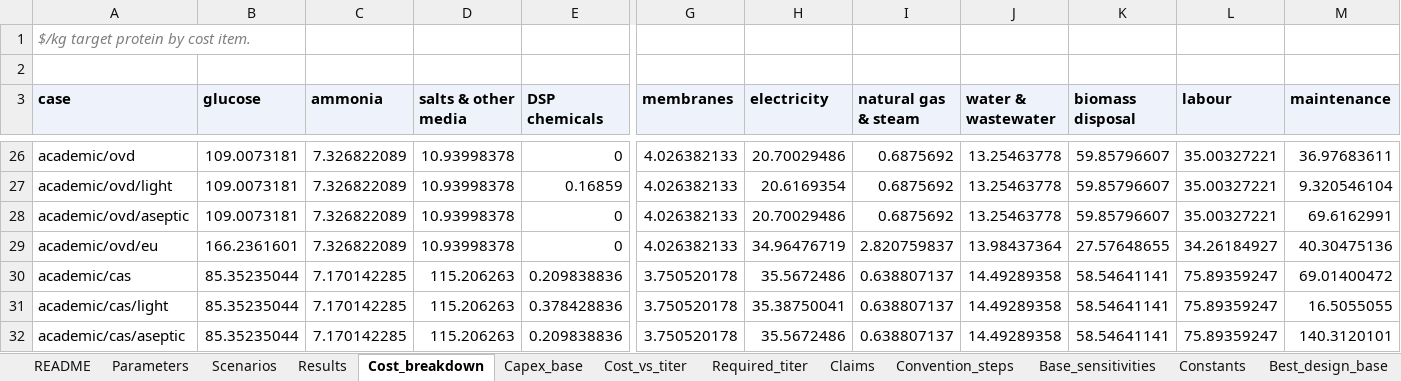
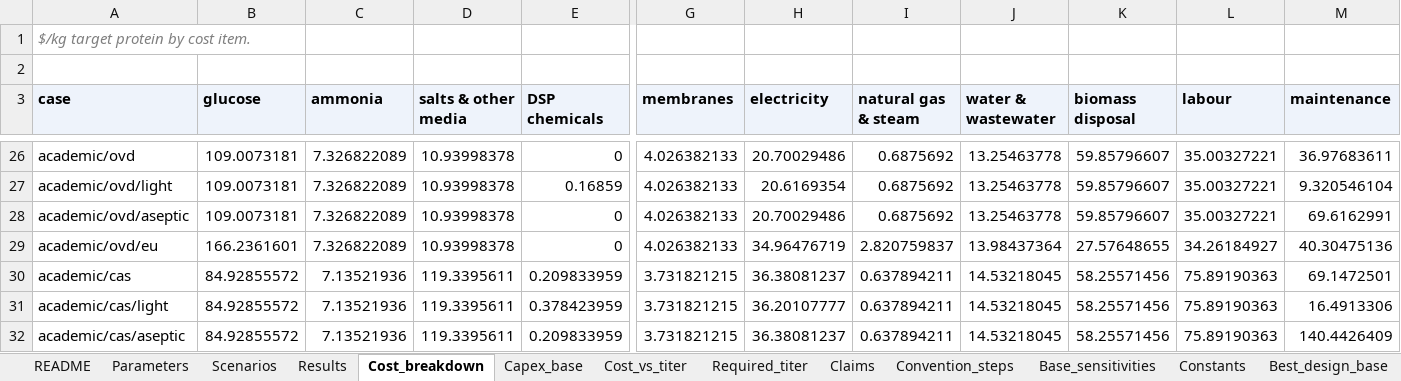
Before and after one commit to PabloAMC/precision-fermentation-TEA, an Excel workbook: report/pf_tea_SI.xlsx, sheet Cost_breakdown, drawn as a sheet; only a part is shown, gaps mark what is left out; values as stored, in another font and other column widths than the file's, no borders; the diff covers the shown part only; the diff names each change by its address in the sheet, - before the commit and + after, or states it on an @@ line.

```diff
--- a/report/pf_tea_SI.xlsx (sheet Cost_breakdown)
+++ b/report/pf_tea_SI.xlsx (sheet Cost_breakdown)
-B30:B32 (glucose): 85.35235044
+B30:B32 (glucose): 84.92855572
-C30:C32 (ammonia): 7.170142285
+C30:C32 (ammonia): 7.13521936
-D30:D32 (salts & other media): 115.206263
+D30:D32 (salts & other media): 119.3395611
-E30 (DSP chemicals): 0.209838836
+E30 (DSP chemicals): 0.209833959
-G30:G32 (membranes): 3.750520178
+G30:G32 (membranes): 3.731821215
-H30 (electricity): 35.5672486
+H30 (electricity): 36.38081237
-I30:I32 (natural gas & steam): 0.638807137
+I30:I32 (natural gas & steam): 0.637894211
-J30:J32 (water & wastewater): 14.49289358
+J30:J32 (water & wastewater): 14.53218045
-K30:K32 (biomass disposal): 58.54641141
+K30:K32 (biomass disposal): 58.25571456
-L30:L32 (labour): 75.89359247
+L30:L32 (labour): 75.89190363
-M30 (maintenance): 69.01400472
+M30 (maintenance): 69.1472501
-E31 (DSP chemicals): 0.378428836
+E31 (DSP chemicals): 0.378423959
-H31 (electricity): 35.38750041
+H31 (electricity): 36.20107777
-M31 (maintenance): 16.5055055
+M31 (maintenance): 16.4913306
-E32 (DSP chemicals): 0.209838836
+E32 (DSP chemicals): 0.209833959
-H32 (electricity): 35.5672486
+H32 (electricity): 36.38081237
-M32 (maintenance): 140.3120101
+M32 (maintenance): 140.4426409
```
Also changed, not shown: 119 edited cells elsewhere in this sheet, sheet MonteCarlo_rank, sheet Results, sheet Constants, sheet MonteCarlo, sheet Parameters, sheet Lactoferrin, 2 more sheets, 23 other files.
